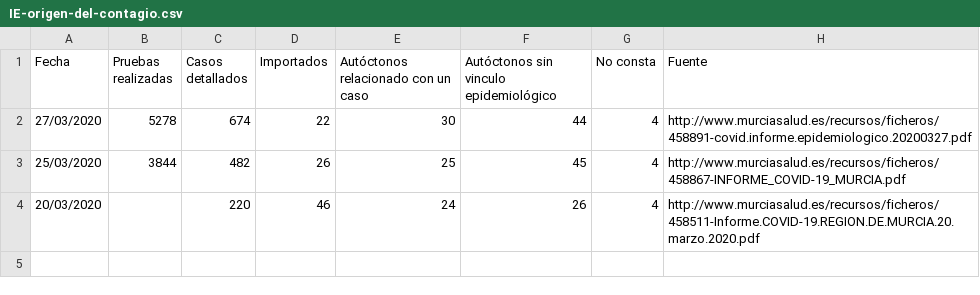
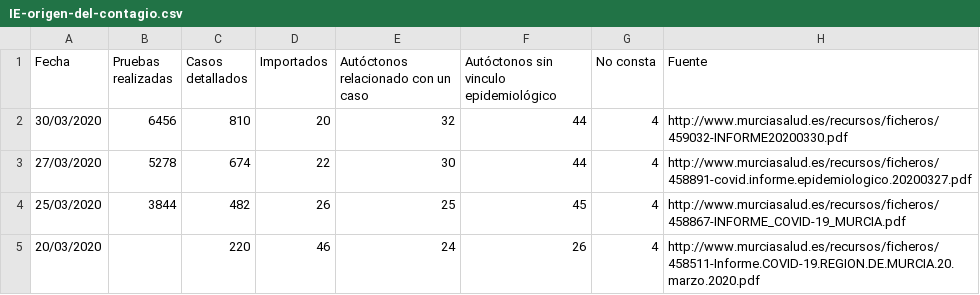
Before and after one commit to edumardo/covid19-carm, a CSV file: dataset/IE-origen-del-contagio.csv, drawn as a sheet.

Commit message:
IE data 30/03

```diff
--- a/dataset/IE-origen-del-contagio.csv
+++ b/dataset/IE-origen-del-contagio.csv
@@ -1,2 +1,3 @@
 Fecha,Pruebas realizadas,Casos detallados,Importados,Autóctonos relacionado con un caso,Autóctonos sin vinculo epidemiológico,No consta,Fuente
+30/03/2020,6456,810,20,32,44,4,http://www.murciasalud.es/recursos/ficheros/459032-INFORME20200330.pdf
 27/03/2020,5278,674,22,30,44,4,http://www.murciasalud.es/recursos/ficheros/458891-covid.informe.epidemiologico.20200327.pdf
```
Also changed, not shown: 2 other files.
